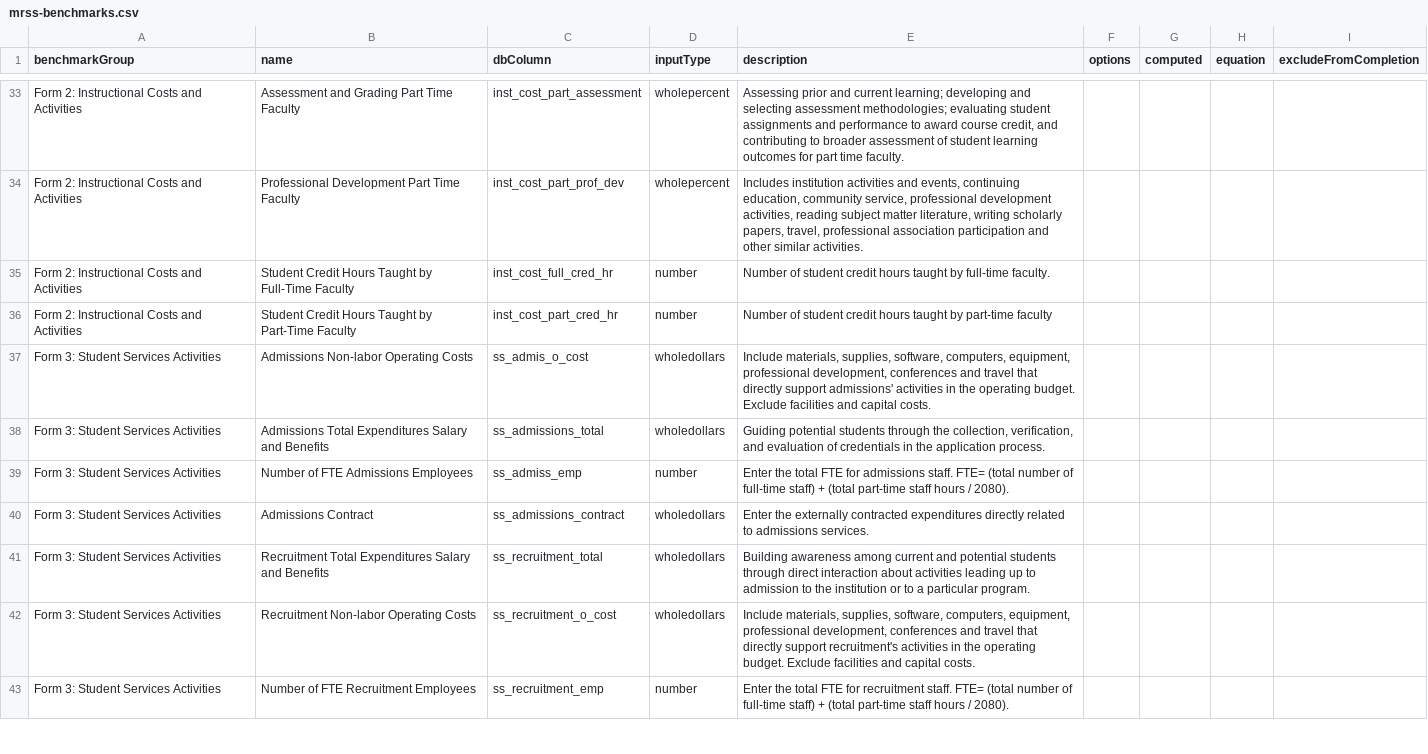
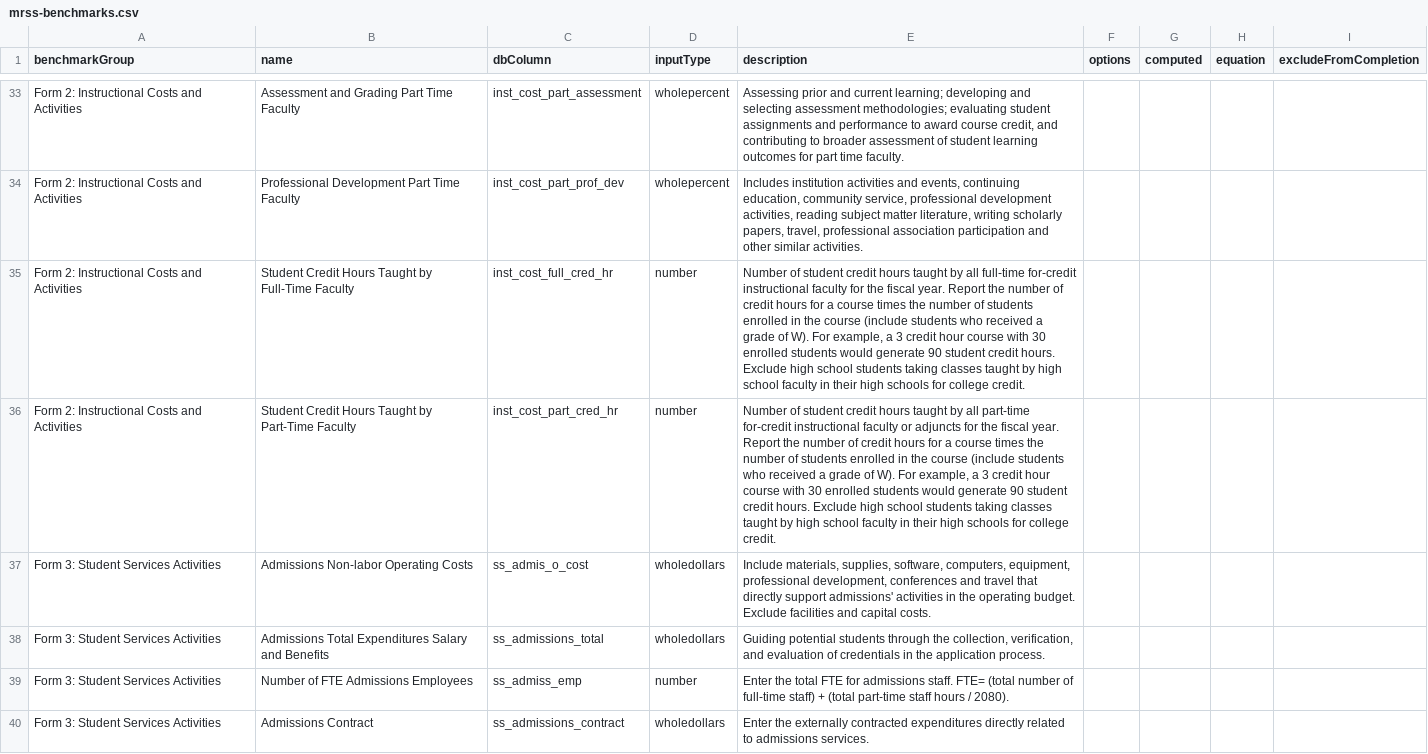
Before and after one commit to personman/mrss, a CSV file: data/imports/mrss-benchmarks.csv, drawn as a sheet; only a part is shown, gaps mark what is left out; the shorter side is filled out with more unchanged rows; the diff names each change by its address in the sheet, - before the commit and + after, or states it on an @@ line.

```diff
--- a/data/imports/mrss-benchmarks.csv
+++ b/data/imports/mrss-benchmarks.csv
-E35 (description): …taught by full-time faculty.
+E35 (description): …taught by all full-time for-credit instructional faculty for the fiscal year. Report the number of credit hours for a course times the number of students enrolled in the course (include students who received a grade of W). For example, a 3 credit hour course with 30 enrolled students would generate 90 student credit hours. Exclude high school students taking classes taught by high school faculty in their high schools for college credit.
-E36 (description): …taught by part-time faculty
+E36 (description): …taught by all part-time for-credit instructional faculty or adjuncts for the fiscal year. Report the number of credit hours for a course times the number of students enrolled in the course (include students who received a grade of W). For example, a 3 credit hour course with 30 enrolled students would generate 90 student credit hours. Exclude high school students taking classes taught by high school faculty in their high schools for college credit.
```
Also changed, not shown: 1 other file.
